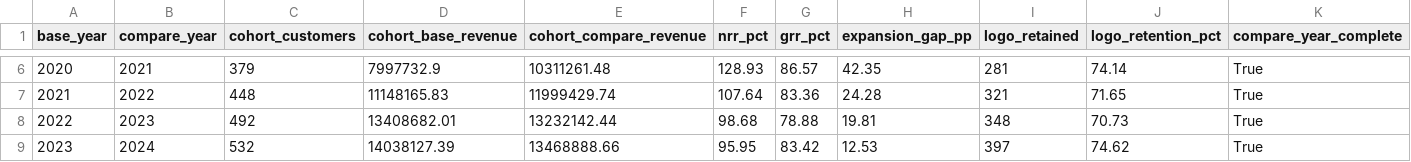
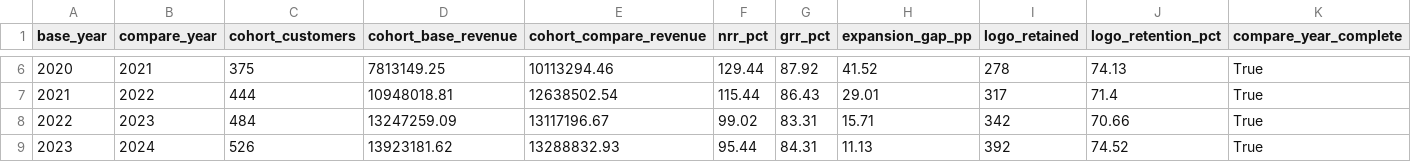
Before and after one commit to ethan1461/CSI-Side-Projects, a CSV file: data/derived/revenue-retention-by-year.csv, drawn as a sheet; only a part is shown, gaps mark what is left out; the diff covers the shown part only; the diff names each change by its address in the sheet, - before the commit and + after, or states it on an @@ line.

```diff
--- a/data/derived/revenue-retention-by-year.csv
+++ b/data/derived/revenue-retention-by-year.csv
-C6 (cohort_customers): 379
+C6 (cohort_customers): 375
-D6 (cohort_base_revenue): 7997732.9
+D6 (cohort_base_revenue): 7813149.25
-E6 (cohort_compare_revenue): 10311261.48
+E6 (cohort_compare_revenue): 10113294.46
-F6 (nrr_pct): 128.93
+F6 (nrr_pct): 129.44
-G6 (grr_pct): 86.57
+G6 (grr_pct): 87.92
-H6 (expansion_gap_pp): 42.35
+H6 (expansion_gap_pp): 41.52
-I6 (logo_retained): 281
+I6 (logo_retained): 278
-J6 (logo_retention_pct): 74.14
+J6 (logo_retention_pct): 74.13
-C7 (cohort_customers): 448
+C7 (cohort_customers): 444
-D7 (cohort_base_revenue): 11148165.83
+D7 (cohort_base_revenue): 10948018.81
-E7 (cohort_compare_revenue): 11999429.74
+E7 (cohort_compare_revenue): 12638502.54
-F7 (nrr_pct): 107.64
+F7 (nrr_pct): 115.44
-G7 (grr_pct): 83.36
+G7 (grr_pct): 86.43
-H7 (expansion_gap_pp): 24.28
+H7 (expansion_gap_pp): 29.01
-I7 (logo_retained): 321
+I7 (logo_retained): 317
-J7 (logo_retention_pct): 71.65
+J7 (logo_retention_pct): 71.4
-C8 (cohort_customers): 492
+C8 (cohort_customers): 484
-D8 (cohort_base_revenue): 13408682.01
+D8 (cohort_base_revenue): 13247259.09
-E8 (cohort_compare_revenue): 13232142.44
+E8 (cohort_compare_revenue): 13117196.67
-F8 (nrr_pct): 98.68
+F8 (nrr_pct): 99.02
-G8 (grr_pct): 78.88
+G8 (grr_pct): 83.31
-H8 (expansion_gap_pp): 19.81
+H8 (expansion_gap_pp): 15.71
-I8 (logo_retained): 348
+I8 (logo_retained): 342
-J8 (logo_retention_pct): 70.73
+J8 (logo_retention_pct): 70.66
-C9 (cohort_customers): 532
+C9 (cohort_customers): 526
-D9 (cohort_base_revenue): 14038127.39
+D9 (cohort_base_revenue): 13923181.62
-E9 (cohort_compare_revenue): 13468888.66
+E9 (cohort_compare_revenue): 13288832.93
-F9 (nrr_pct): 95.95
+F9 (nrr_pct): 95.44
-G9 (grr_pct): 83.42
+G9 (grr_pct): 84.31
-H9 (expansion_gap_pp): 12.53
+H9 (expansion_gap_pp): 11.13
-I9 (logo_retained): 397
+I9 (logo_retained): 392
-J9 (logo_retention_pct): 74.62
+J9 (logo_retention_pct): 74.52
```
Also changed, not shown: 47 edited cells elsewhere in this file, data/derived/revenue-annual-totals-quickbooks.csv, 12 other files.
